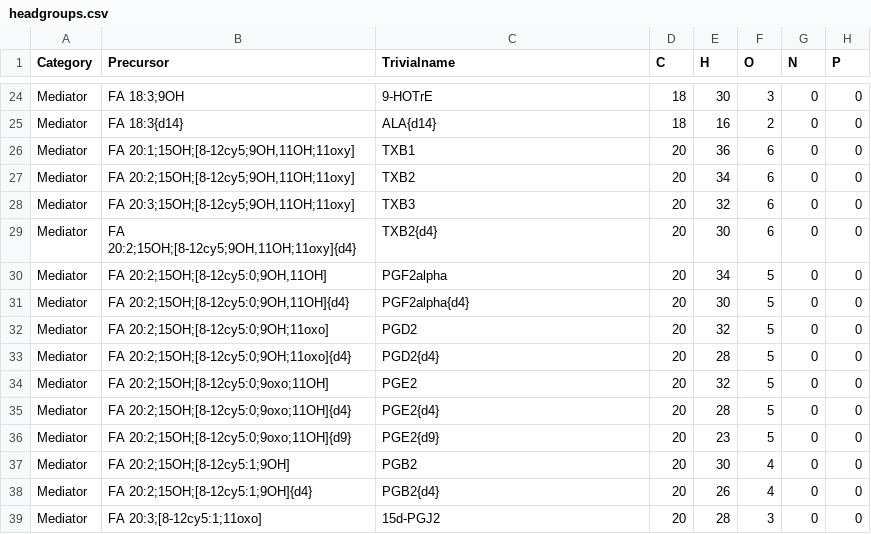
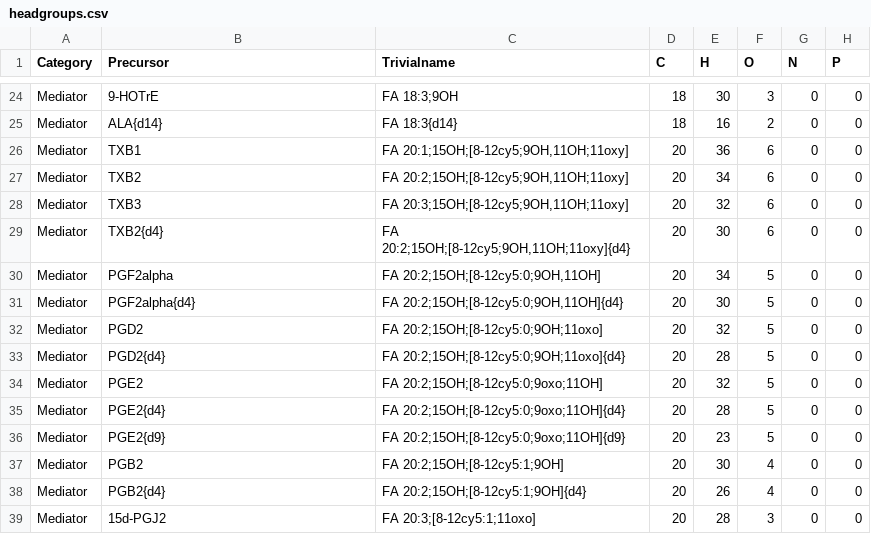
Before and after one commit to lifs-tools/lipidcreator, a CSV file: LipidCreator/data/headgroups.csv, drawn as a sheet; only a part is shown, gaps mark what is left out; the diff covers the shown part only; the diff names each change by its address in the sheet, - before the commit and + after, or states it on an @@ line.

Commit message:
reverted mediator name view back to trivial names

```diff
--- a/LipidCreator/data/headgroups.csv
+++ b/LipidCreator/data/headgroups.csv
-B24 (Precursor): FA 18:3;9OH
+B24 (Precursor): 9-HOTrE
-C24 (Trivialname): 9-HOTrE
+C24 (Trivialname): FA 18:3;9OH
-B25 (Precursor): FA 18:3{d14}
+B25 (Precursor): ALA{d14}
-C25 (Trivialname): ALA{d14}
+C25 (Trivialname): FA 18:3{d14}
-B26 (Precursor): FA 20:1;15OH;[8-12cy5;9OH,11OH;11oxy]
+B26 (Precursor): TXB1
-C26 (Trivialname): TXB1
+C26 (Trivialname): FA 20:1;15OH;[8-12cy5;9OH,11OH;11oxy]
-B27 (Precursor): FA 20:2;15OH;[8-12cy5;9OH,11OH;11oxy]
+B27 (Precursor): TXB2
-C27 (Trivialname): TXB2
+C27 (Trivialname): FA 20:2;15OH;[8-12cy5;9OH,11OH;11oxy]
-B28 (Precursor): FA 20:3;15OH;[8-12cy5;9OH,11OH;11oxy]
+B28 (Precursor): TXB3
-C28 (Trivialname): TXB3
+C28 (Trivialname): FA 20:3;15OH;[8-12cy5;9OH,11OH;11oxy]
-B29 (Precursor): FA 20:2;15OH;[8-12cy5;9OH,11OH;11oxy]{d4}
+B29 (Precursor): TXB2{d4}
-C29 (Trivialname): TXB2{d4}
+C29 (Trivialname): FA 20:2;15OH;[8-12cy5;9OH,11OH;11oxy]{d4}
-B30 (Precursor): FA 20:2;15OH;[8-12cy5:0;9OH,11OH]
+B30 (Precursor): PGF2alpha
-C30 (Trivialname): PGF2alpha
+C30 (Trivialname): FA 20:2;15OH;[8-12cy5:0;9OH,11OH]
-B31 (Precursor): FA 20:2;15OH;[8-12cy5:0;9OH,11OH]{d4}
+B31 (Precursor): PGF2alpha{d4}
-C31 (Trivialname): PGF2alpha{d4}
+C31 (Trivialname): FA 20:2;15OH;[8-12cy5:0;9OH,11OH]{d4}
-B32 (Precursor): FA 20:2;15OH;[8-12cy5:0;9OH;11oxo]
+B32 (Precursor): PGD2
-C32 (Trivialname): PGD2
+C32 (Trivialname): FA 20:2;15OH;[8-12cy5:0;9OH;11oxo]
-B33 (Precursor): FA 20:2;15OH;[8-12cy5:0;9OH;11oxo]{d4}
+B33 (Precursor): PGD2{d4}
-C33 (Trivialname): PGD2{d4}
+C33 (Trivialname): FA 20:2;15OH;[8-12cy5:0;9OH;11oxo]{d4}
-B34 (Precursor): FA 20:2;15OH;[8-12cy5:0;9oxo;11OH]
+B34 (Precursor): PGE2
-C34 (Trivialname): PGE2
+C34 (Trivialname): FA 20:2;15OH;[8-12cy5:0;9oxo;11OH]
-B35 (Precursor): FA 20:2;15OH;[8-12cy5:0;9oxo;11OH]{d4}
+B35 (Precursor): PGE2{d4}
-C35 (Trivialname): PGE2{d4}
+C35 (Trivialname): FA 20:2;15OH;[8-12cy5:0;9oxo;11OH]{d4}
-B36 (Precursor): FA 20:2;15OH;[8-12cy5:0;9oxo;11OH]{d9}
+B36 (Precursor): PGE2{d9}
-C36 (Trivialname): PGE2{d9}
+C36 (Trivialname): FA 20:2;15OH;[8-12cy5:0;9oxo;11OH]{d9}
-B37 (Precursor): FA 20:2;15OH;[8-12cy5:1;9OH]
+B37 (Precursor): PGB2
-C37 (Trivialname): PGB2
+C37 (Trivialname): FA 20:2;15OH;[8-12cy5:1;9OH]
-B38 (Precursor): FA 20:2;15OH;[8-12cy5:1;9OH]{d4}
+B38 (Precursor): PGB2{d4}
-C38 (Trivialname): PGB2{d4}
+C38 (Trivialname): FA 20:2;15OH;[8-12cy5:1;9OH]{d4}
-B39 (Precursor): FA 20:3;[8-12cy5:1;11oxo]
+B39 (Precursor): 15d-PGJ2
-C39 (Trivialname): 15d-PGJ2
+C39 (Trivialname): FA 20:3;[8-12cy5:1;11oxo]
```
Also changed, not shown: 146 edited cells elsewhere in this file, 2 other files.
